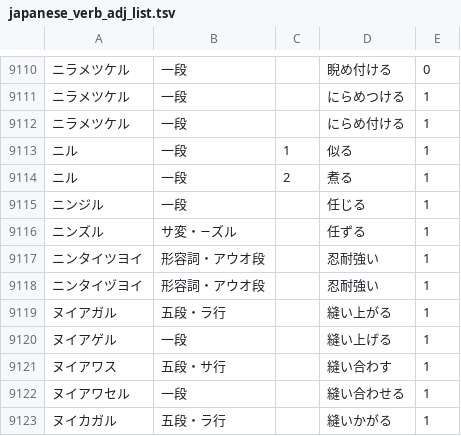
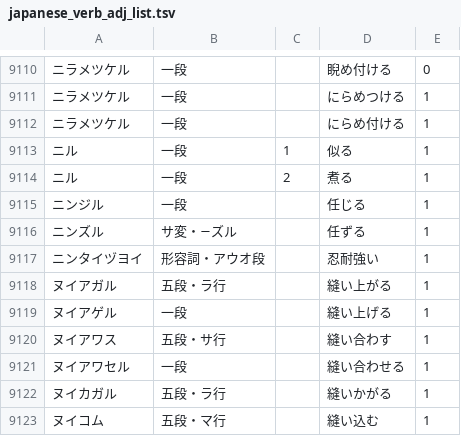
Before and after one commit to hiroshi-manabe/japanese_verb_adj_list, a TSV file: japanese_verb_adj_list.tsv, drawn as a sheet; only a part is shown, gaps mark what is left out; the shorter side is filled out with more unchanged rows; the diff names each change by its address in the sheet, - before the commit and + after, or states it on an @@ line.

Commit message:
Deleted nintaitsuyoi.

```diff
--- a/japanese_verb_adj_list.tsv
+++ b/japanese_verb_adj_list.tsv
-row 9117: ニンタイツヨイ | 形容詞・アウオ段 |  | 忍耐強い | 1
```
